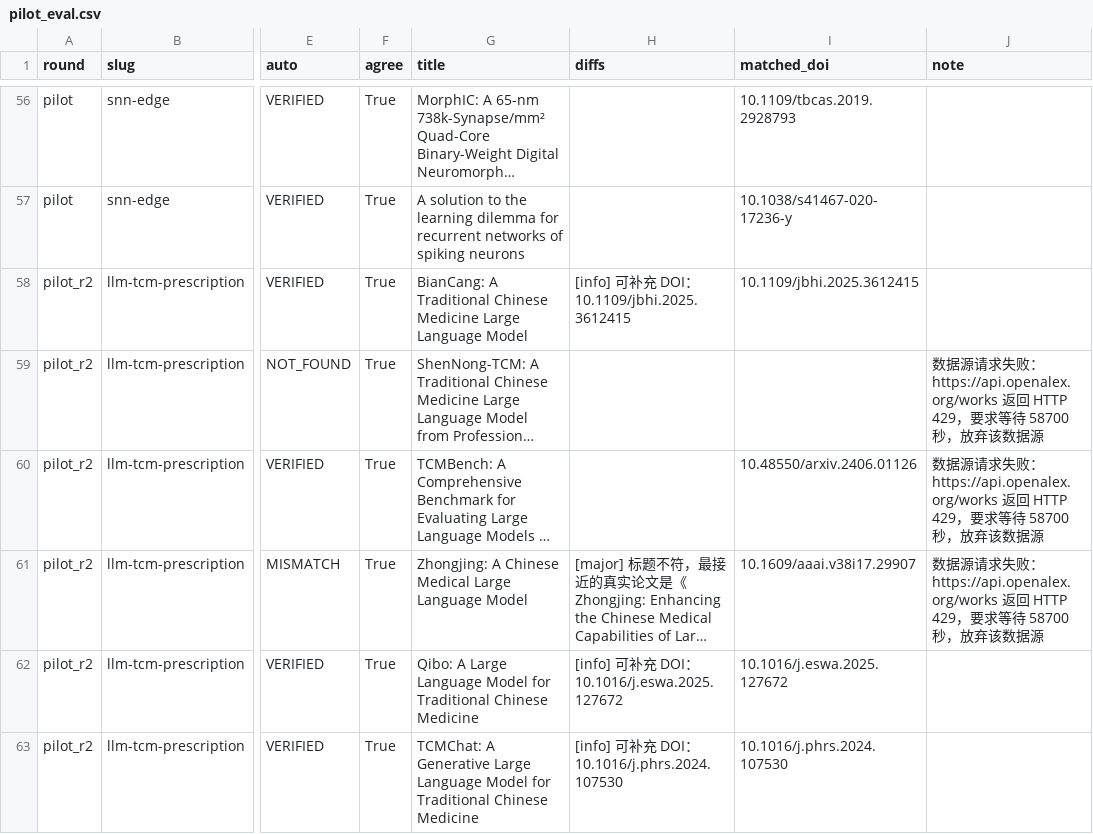
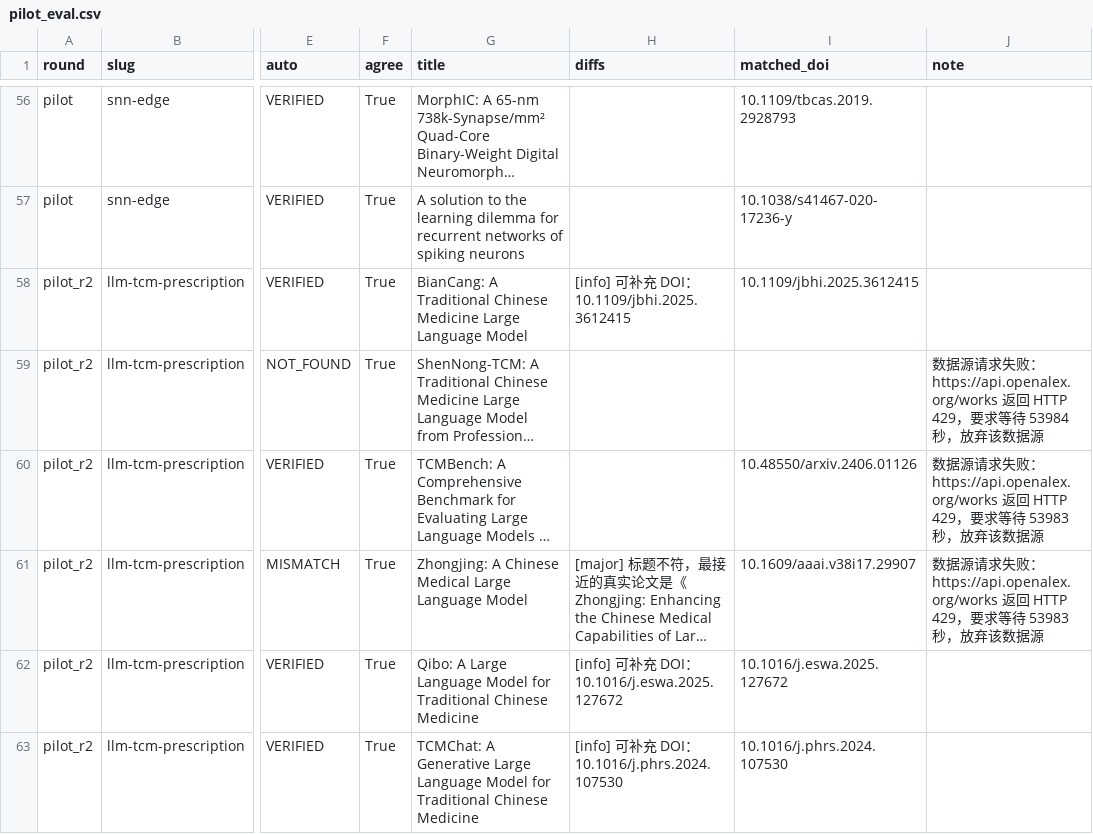
Before and after one commit to JunjieChen0/CiteGuard, a CSV file: experiments/results/pilot_eval.csv, drawn as a sheet; only a part is shown, gaps mark what is left out; long unchanged cells end in …; the diff covers the shown part only; the diff names each change by its address in the sheet, - before the commit and + after, or states it on an @@ line.

```diff
--- a/experiments/results/pilot_eval.csv
+++ b/experiments/results/pilot_eval.csv
-J59 (note): …求等待 58700 秒，放弃…
+J59 (note): …求等待 53984 秒，放弃…
-J60:J61 (note): …求等待 58700 秒，放弃…
+J60:J61 (note): …求等待 53983 秒，放弃…
```
Also changed, not shown: 2 edited cells elsewhere in this file, experiments/results/pilot_r2/annotation.csv, 14 other files.
